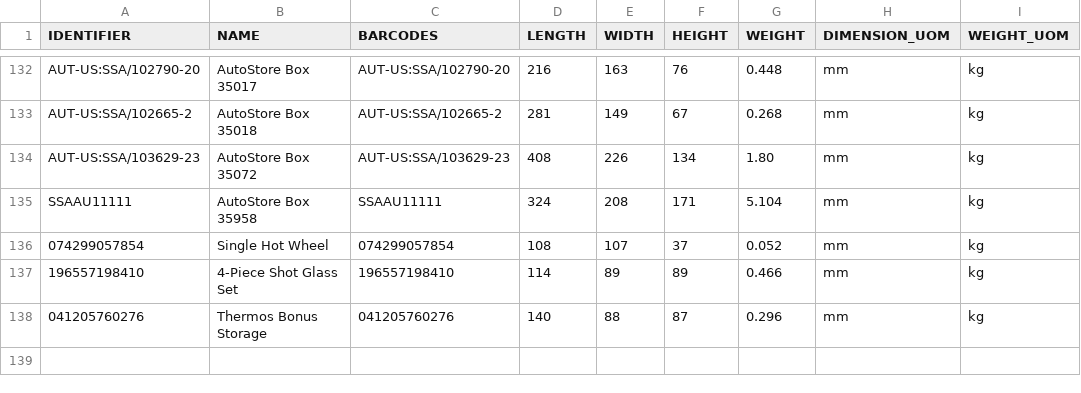
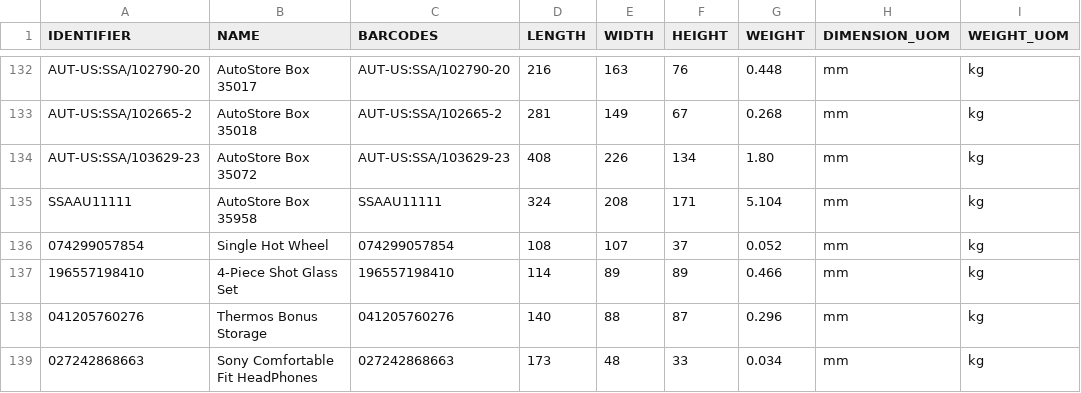
Before and after one commit to tanmayDhasade/sqa_scripts, a CSV file: new_skus.csv, drawn as a sheet; only a part is shown, gaps mark what is left out.

Commit message:
Update new_skus.csv

```diff
--- a/new_skus.csv
+++ b/new_skus.csv
@@ -138 +138,2 @@ SSAAU11111,AutoStore Box 35958,SSAAU11111,324,208,171,5.104,mm,kg
 041205760276,Thermos Bonus Storage,041205760276,140,88,87,0.296,mm,kg
+027242868663,Sony Comfortable Fit HeadPhones,027242868663,173,48,33,0.034,mm,kg
```
